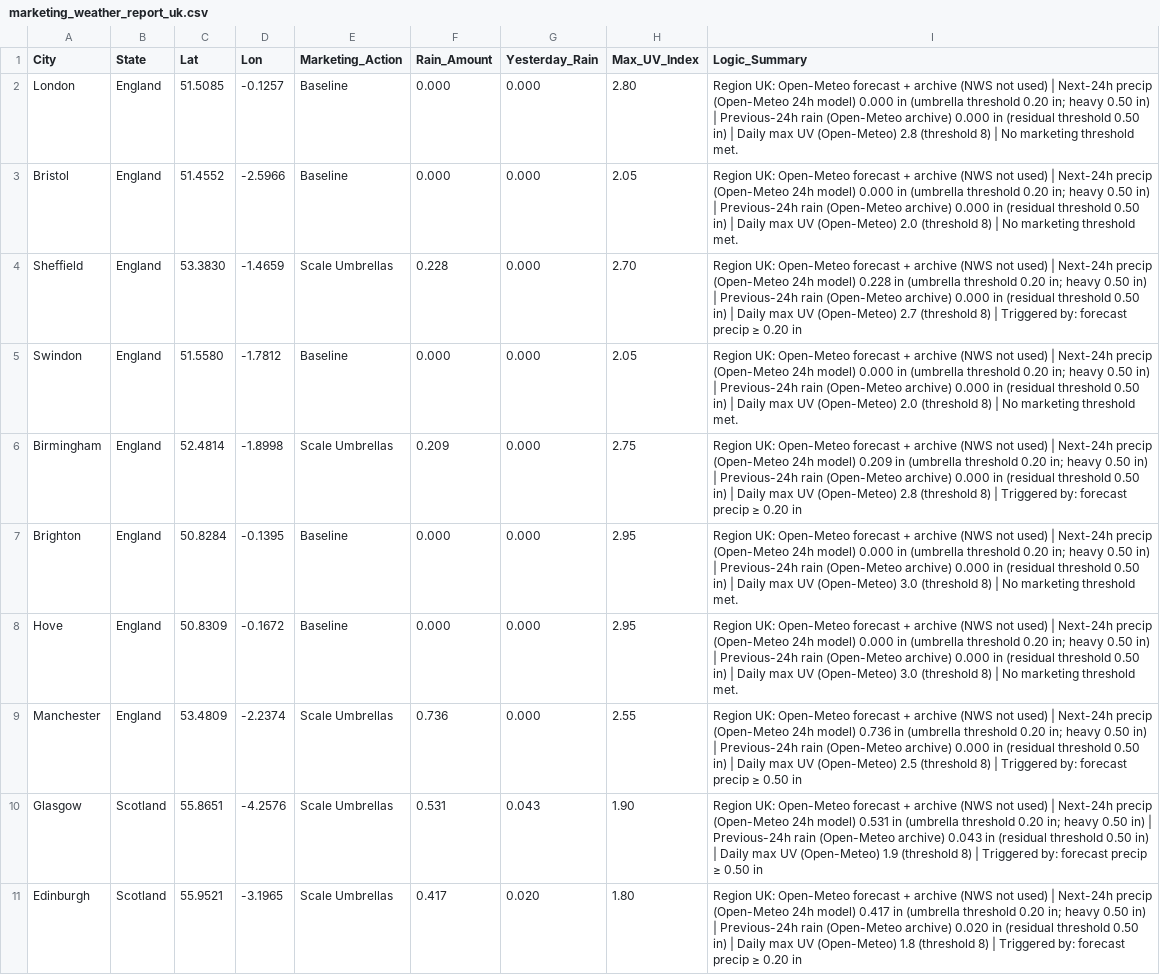
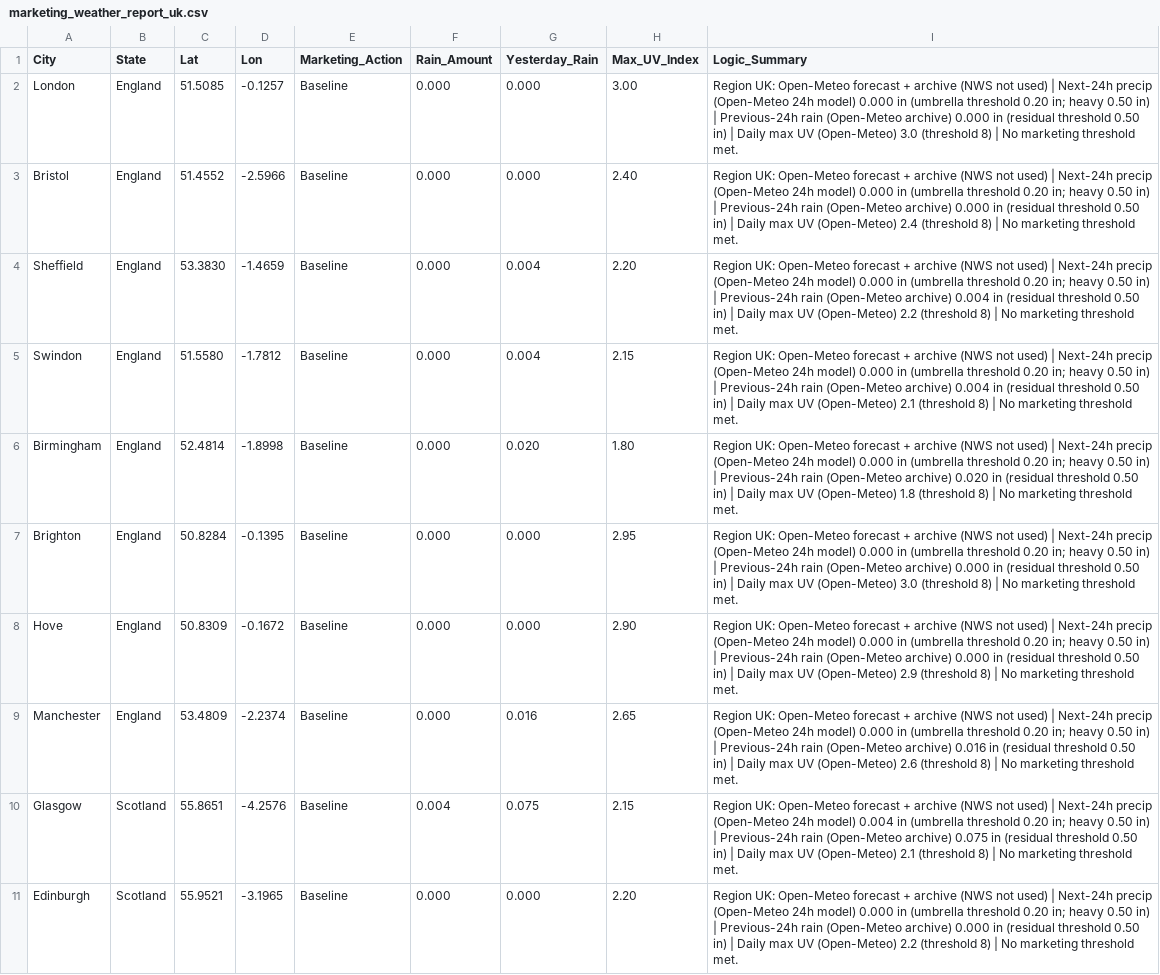
Before and after one commit to mg22mex/marketing-weather-engine, a CSV file: marketing_weather_report_uk.csv, drawn as a sheet; only a part is shown; the diff covers the shown part only; the diff names each change by its address in the sheet, - before the commit and + after, or states it on an @@ line.

```diff
--- a/marketing_weather_report_uk.csv
+++ b/marketing_weather_report_uk.csv
-H2 (Max_UV_Index): 2.80
+H2 (Max_UV_Index): 3.00
-I2 (Logic_Summary): …UV (Open-Meteo) 2.8 (threshold 8)…
+I2 (Logic_Summary): …UV (Open-Meteo) 3.0 (threshold 8)…
-H3 (Max_UV_Index): 2.05
+H3 (Max_UV_Index): 2.40
-I3 (Logic_Summary): …UV (Open-Meteo) 2.0 (threshold 8)…
+I3 (Logic_Summary): …UV (Open-Meteo) 2.4 (threshold 8)…
-E4 (Marketing_Action): Scale Umbrellas
+E4 (Marketing_Action): Baseline
-F4 (Rain_Amount): 0.228
+F4 (Rain_Amount): 0.000
-G4:G5 (Yesterday_Rain): 0.000
+G4:G5 (Yesterday_Rain): 0.004
-H4 (Max_UV_Index): 2.70
+H4 (Max_UV_Index): 2.20
-I4 (Logic_Summary): …24h model) 0.228 in (umbrella threshold 0.20 in; heavy 0.50 in) | Previous-24h rain (Open-Meteo archive) 0.000 in (residual threshold 0.50 in) | Daily max UV (Open-Meteo) 2.7 (threshold 8) | Triggered by: forecast precip ≥ 0.20 in
+I4 (Logic_Summary): …24h model) 0.000 in (umbrella threshold 0.20 in; heavy 0.50 in) | Previous-24h rain (Open-Meteo archive) 0.004 in (residual threshold 0.50 in) | Daily max UV (Open-Meteo) 2.2 (threshold 8) | No marketing threshold met.
-H5 (Max_UV_Index): 2.05
+H5 (Max_UV_Index): 2.15
-I5 (Logic_Summary): …(Open-Meteo archive) 0.000 in (residual threshold 0.50 in) | Daily max UV (Open-Meteo) 2.0 (threshold 8)…
+I5 (Logic_Summary): …(Open-Meteo archive) 0.004 in (residual threshold 0.50 in) | Daily max UV (Open-Meteo) 2.1 (threshold 8)…
-E6 (Marketing_Action): Scale Umbrellas
+E6 (Marketing_Action): Baseline
-F6 (Rain_Amount): 0.209
+F6 (Rain_Amount): 0.000
-G6 (Yesterday_Rain): 0.000
+G6 (Yesterday_Rain): 0.020
-H6 (Max_UV_Index): 2.75
+H6 (Max_UV_Index): 1.80
-I6 (Logic_Summary): …24h model) 0.209 in (umbrella threshold 0.20 in; heavy 0.50 in) | Previous-24h rain (Open-Meteo archive) 0.000 in (residual threshold 0.50 in) | Daily max UV (Open-Meteo) 2.8 (threshold 8) | Triggered by: forecast precip ≥ 0.20 in
+I6 (Logic_Summary): …24h model) 0.000 in (umbrella threshold 0.20 in; heavy 0.50 in) | Previous-24h rain (Open-Meteo archive) 0.020 in (residual threshold 0.50 in) | Daily max UV (Open-Meteo) 1.8 (threshold 8) | No marketing threshold met.
-H8 (Max_UV_Index): 2.95
+H8 (Max_UV_Index): 2.90
-I8 (Logic_Summary): …UV (Open-Meteo) 3.0 (threshold 8)…
+I8 (Logic_Summary): …UV (Open-Meteo) 2.9 (threshold 8)…
-E9:E11 (Marketing_Action): Scale Umbrellas
+E9:E11 (Marketing_Action): Baseline
-F9 (Rain_Amount): 0.736
+F9 (Rain_Amount): 0.000
-G9 (Yesterday_Rain): 0.000
+G9 (Yesterday_Rain): 0.016
-H9 (Max_UV_Index): 2.55
+H9 (Max_UV_Index): 2.65
-I9 (Logic_Summary): …24h model) 0.736 in (umbrella threshold 0.20 in; heavy 0.50 in) | Previous-24h rain (Open-Meteo archive) 0.000 in (residual threshold 0.50 in) | Daily max UV (Open-Meteo) 2.5 (threshold 8) | Triggered by: forecast precip ≥ 0.50 in
+I9 (Logic_Summary): …24h model) 0.000 in (umbrella threshold 0.20 in; heavy 0.50 in) | Previous-24h rain (Open-Meteo archive) 0.016 in (residual threshold 0.50 in) | Daily max UV (Open-Meteo) 2.6 (threshold 8) | No marketing threshold met.
-F10 (Rain_Amount): 0.531
+F10 (Rain_Amount): 0.004
-G10 (Yesterday_Rain): 0.043
+G10 (Yesterday_Rain): 0.075
-H10 (Max_UV_Index): 1.90
+H10 (Max_UV_Index): 2.15
-I10 (Logic_Summary): …24h model) 0.531 in (umbrella threshold 0.20 in; heavy 0.50 in) | Previous-24h rain (Open-Meteo archive) 0.043 in (residual threshold 0.50 in) | Daily max UV (Open-Meteo) 1.9 (threshold 8) | Triggered by: forecast precip ≥ 0.50 in
+I10 (Logic_Summary): …24h model) 0.004 in (umbrella threshold 0.20 in; heavy 0.50 in) | Previous-24h rain (Open-Meteo archive) 0.075 in (residual threshold 0.50 in) | Daily max UV (Open-Meteo) 2.1 (threshold 8) | No marketing threshold met.
-F11 (Rain_Amount): 0.417
+F11 (Rain_Amount): 0.000
-G11 (Yesterday_Rain): 0.020
+G11 (Yesterday_Rain): 0.000
-H11 (Max_UV_Index): 1.80
+H11 (Max_UV_Index): 2.20
-I11 (Logic_Summary): …24h model) 0.417 in (umbrella threshold 0.20 in; heavy 0.50 in) | Previous-24h rain (Open-Meteo archive) 0.020 in (residual threshold 0.50 in) | Daily max UV (Open-Meteo) 1.8 (threshold 8) | Triggered by: forecast precip ≥ 0.20 in
+I11 (Logic_Summary): …24h model) 0.000 in (umbrella threshold 0.20 in; heavy 0.50 in) | Previous-24h rain (Open-Meteo archive) 0.000 in (residual threshold 0.50 in) | Daily max UV (Open-Meteo) 2.2 (threshold 8) | No marketing threshold met.
```
Also changed, not shown: 91 edited cells elsewhere in this file, marketing_weather_report_can.csv, marketing_weather_report_us.csv.
